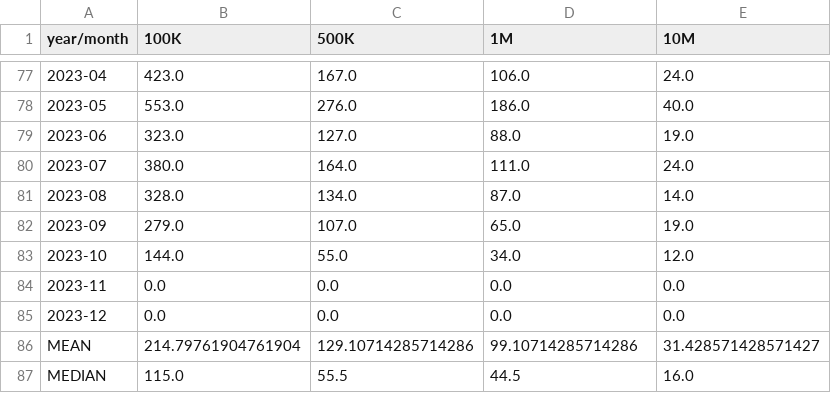
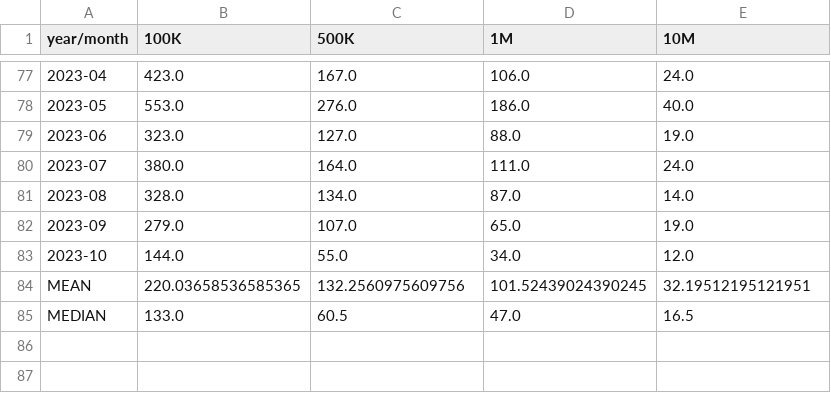
Before and after one commit to web3d3v/pump_respectoor, a CSV file: results/chart_ratio_1.5.csv, drawn as a sheet; only a part is shown, gaps mark what is left out.

```diff
--- a/results/chart_ratio_1.5.csv
+++ b/results/chart_ratio_1.5.csv
@@ -83,5 +83,3 @@ year/month,100K,500K,1M,10M
 2023-10,144.0,55.0,34.0,12.0
-2023-11,0.0,0.0,0.0,0.0
-2023-12,0.0,0.0,0.0,0.0
-MEAN,214.79761904761904,129.10714285714286,99.10714285714286,31.428571428571427
-MEDIAN,115.0,55.5,44.5,16.0
+MEAN,220.03658536585365,132.2560975609756,101.52439024390245,32.19512195121951
+MEDIAN,133.0,60.5,47.0,16.5
```
Also changed, not shown: results/chart_ratio_2.0.csv, results/chart_ratio_4.0.csv, 6 other files.
